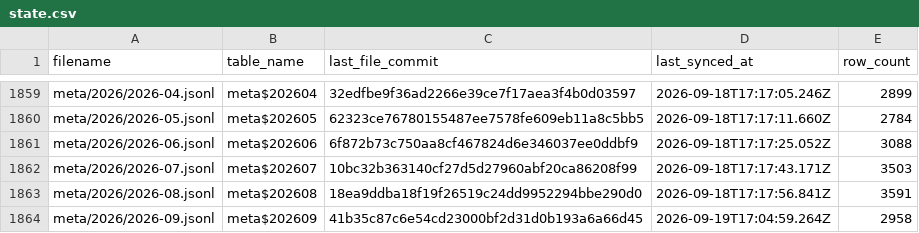
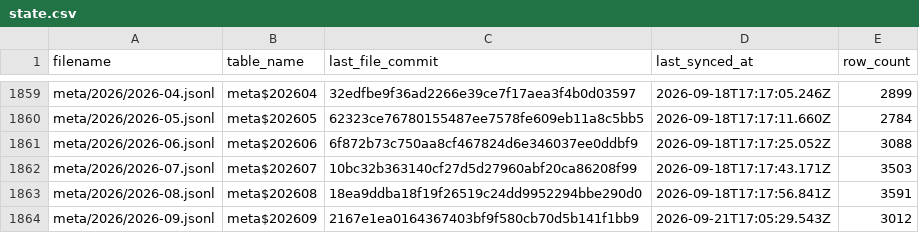
Before and after one commit to dtinth/openlawdata-bigquery, a CSV file: state.csv, drawn as a sheet; only a part is shown, gaps mark what is left out.

Commit message:
Update state.csv

```diff
--- a/state.csv
+++ b/state.csv
@@ -1863,2 +1863,2 @@ meta/2026/2026-07.jsonl,meta$202607,10bc32b363140cf27d5d27960abf20ca86208f99,202
 meta/2026/2026-08.jsonl,meta$202608,18ea9ddba18f19f26519c24dd9952294bbe290d0,2026-09-18T17:17:56.841Z,3591
-meta/2026/2026-09.jsonl,meta$202609,41b35c87c6e54cd23000bf2d31d0b193a6a66d45,2026-09-19T17:04:59.264Z,2958
+meta/2026/2026-09.jsonl,meta$202609,2167e1ea0164367403bf9f580cb70d5b141f1bb9,2026-09-21T17:05:29.543Z,3012
```
